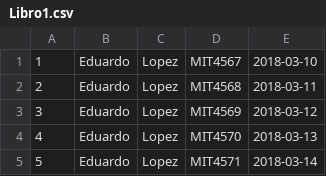
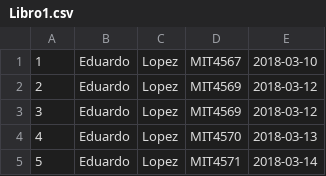
Before and after one commit to JorgedeOz/TheVoid, a CSV file: Libro1.csv, drawn as a sheet; only a part is shown.

```diff
--- a/Libro1.csv
+++ b/Libro1.csv
@@ -1,3 +1,3 @@
 1,Eduardo,Lopez,MIT4567,2018-03-10
-2,Eduardo,Lopez,MIT4568,2018-03-11
+2,Eduardo,Lopez,MIT4569,2018-03-12
 3,Eduardo,Lopez,MIT4569,2018-03-12
```
Also changed, not shown: Server/wwwroot/Uploads/Libro1.csv, 3 other files.
